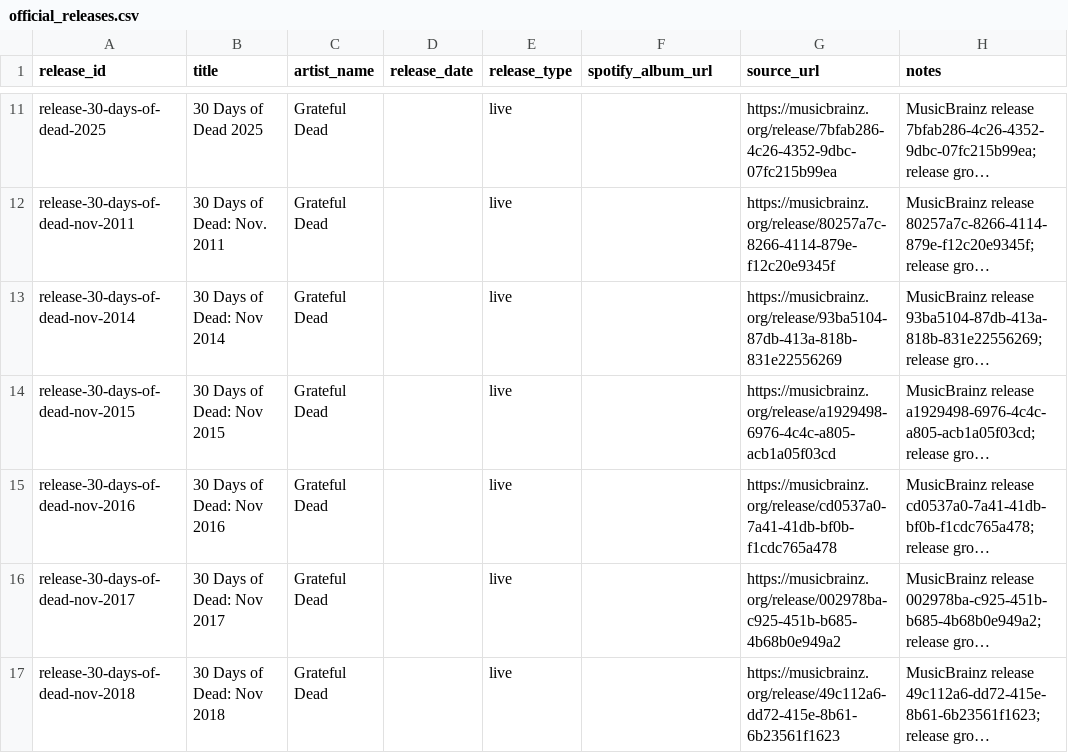
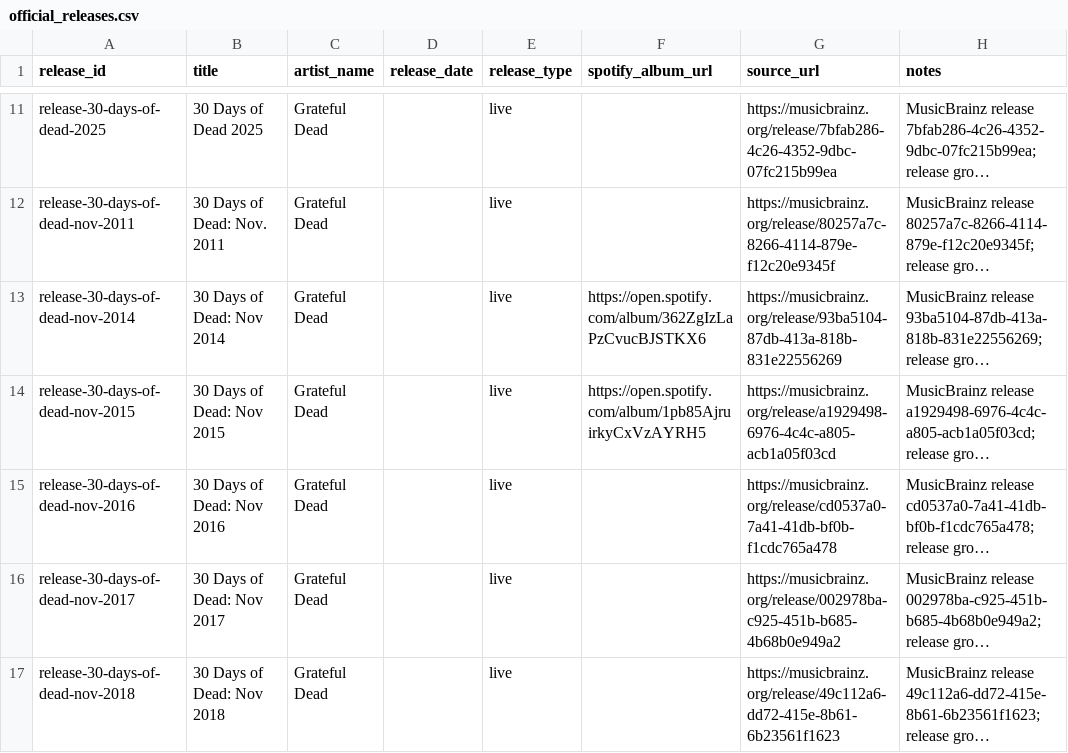
Before and after one commit to markdavenport328/deadbot, a CSV file: data/canonical/official_releases.csv, drawn as a sheet; only a part is shown, gaps mark what is left out; long unchanged cells end in …; the diff covers the shown part only; the diff names each change by its address in the sheet, - before the commit and + after, or states it on an @@ line.

```diff
--- a/data/canonical/official_releases.csv
+++ b/data/canonical/official_releases.csv
-F13 (spotify_album_url): (empty)
+F13 (spotify_album_url): https://open.spotify.com/album/362ZgIzLaPzCvucBJSTKX6
-F14 (spotify_album_url): (empty)
+F14 (spotify_album_url): https://open.spotify.com/album/1pb85AjruirkyCxVzAYRH5
```
Also changed, not shown: 6 edited cells elsewhere in this file.
